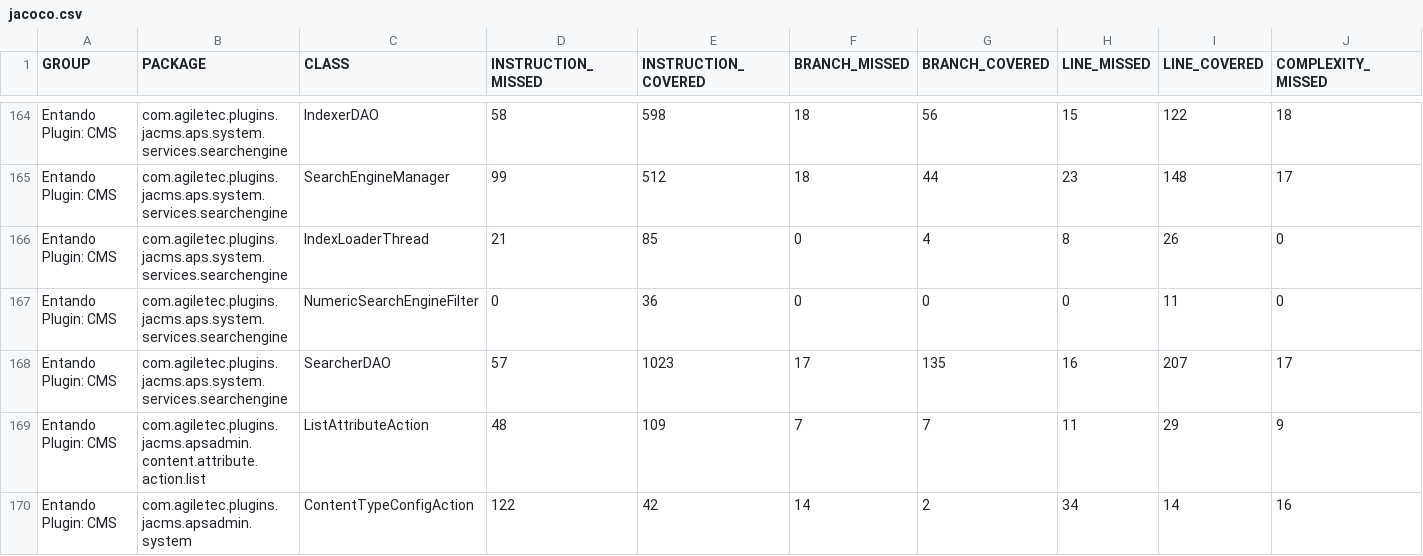
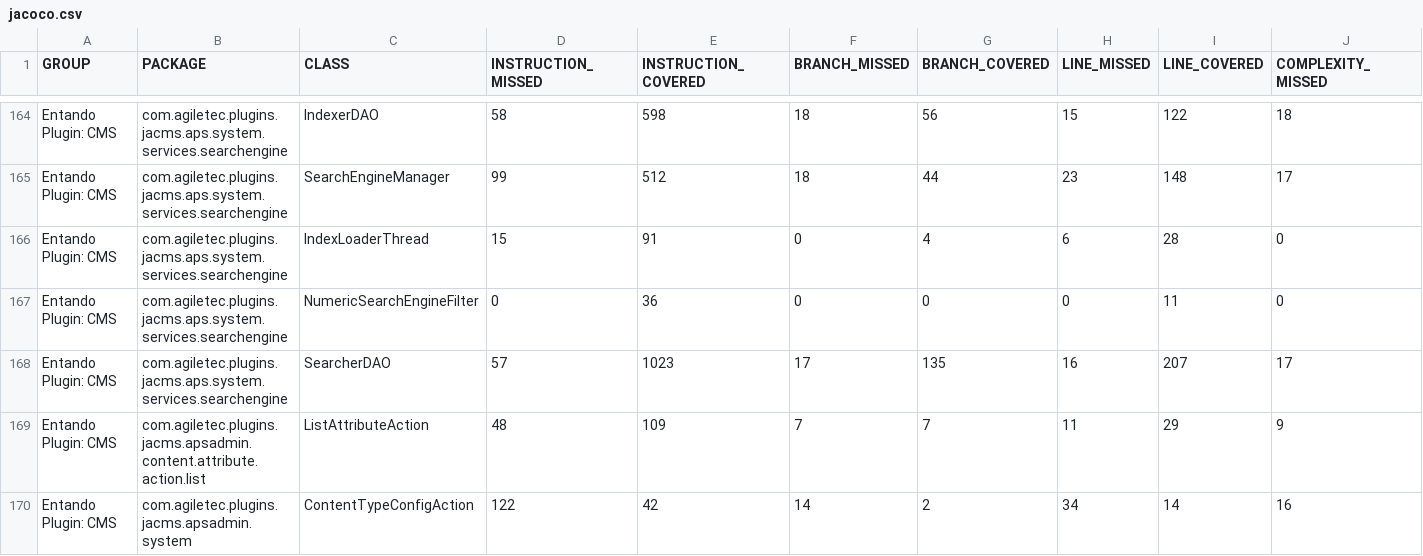
Before and after one commit to entando-k8s/devops-results-06-07-2021, a CSV file: entando-plugin-jacms/master/jacoco/jacoco.csv, drawn as a sheet; only a part is shown, gaps mark what is left out; the diff names each change by its address in the sheet, - before the commit and + after, or states it on an @@ line.

Commit message:
Publishing files for path entando-plugin-jacms/master

```diff
--- a/entando-plugin-jacms/master/jacoco/jacoco.csv
+++ b/entando-plugin-jacms/master/jacoco/jacoco.csv
-D166 (INSTRUCTION_MISSED): 21
+D166 (INSTRUCTION_MISSED): 15
-E166 (INSTRUCTION_COVERED): 85
+E166 (INSTRUCTION_COVERED): 91
-H166 (LINE_MISSED): 8
+H166 (LINE_MISSED): 6
-I166 (LINE_COVERED): 26
+I166 (LINE_COVERED): 28
```
Also changed, not shown: 16 other files.
